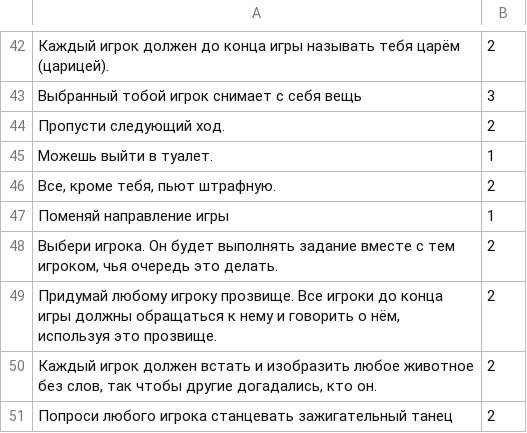
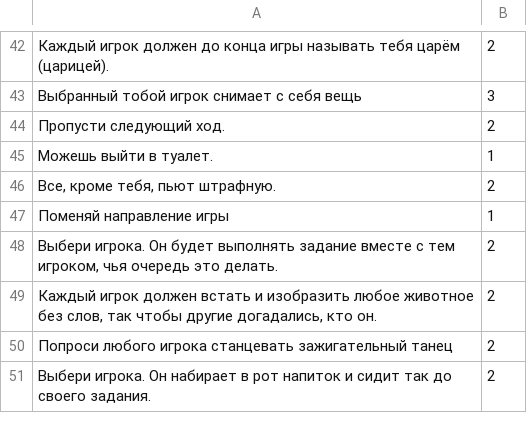
Before and after one commit to okrotowa/Mosigra.Yorsh, a CSV file: Yorsh/Assets/Bonus.csv, drawn as a sheet; only a part is shown, gaps mark what is left out; the shorter side is filled out with more unchanged rows.

```diff
--- a/Yorsh/Assets/Bonus.csv
+++ b/Yorsh/Assets/Bonus.csv
@@ -48,3 +48,2 @@
 Выбери игрока. Он будет выполнять задание вместе с тем игроком, чья очередь это делать.;2
-Придумай любому игроку прозвище. Все игроки до конца игры должны обращаться к нему и говорить о нём, используя это прозвище.;2
 Каждый игрок должен встать и изобразить любое животное без слов, так чтобы другие догадались, кто он.;2
```
Also changed, not shown: Yorsh/Assets/Task.csv, 57 other files.
